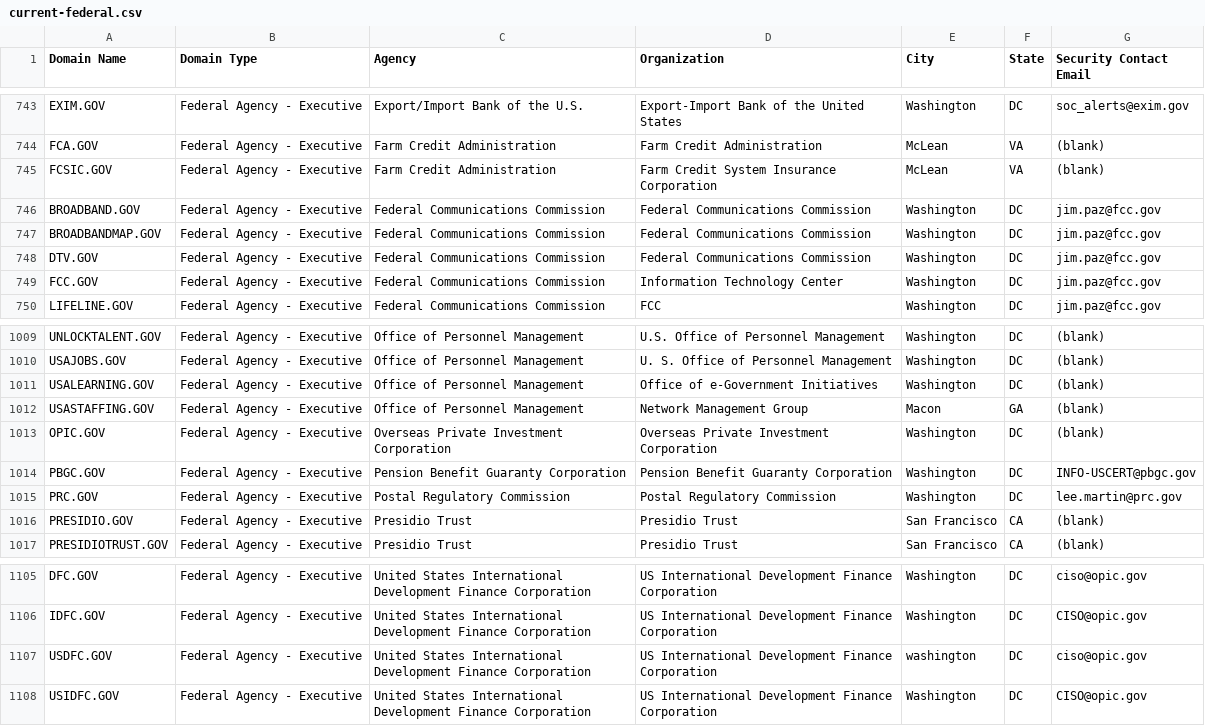
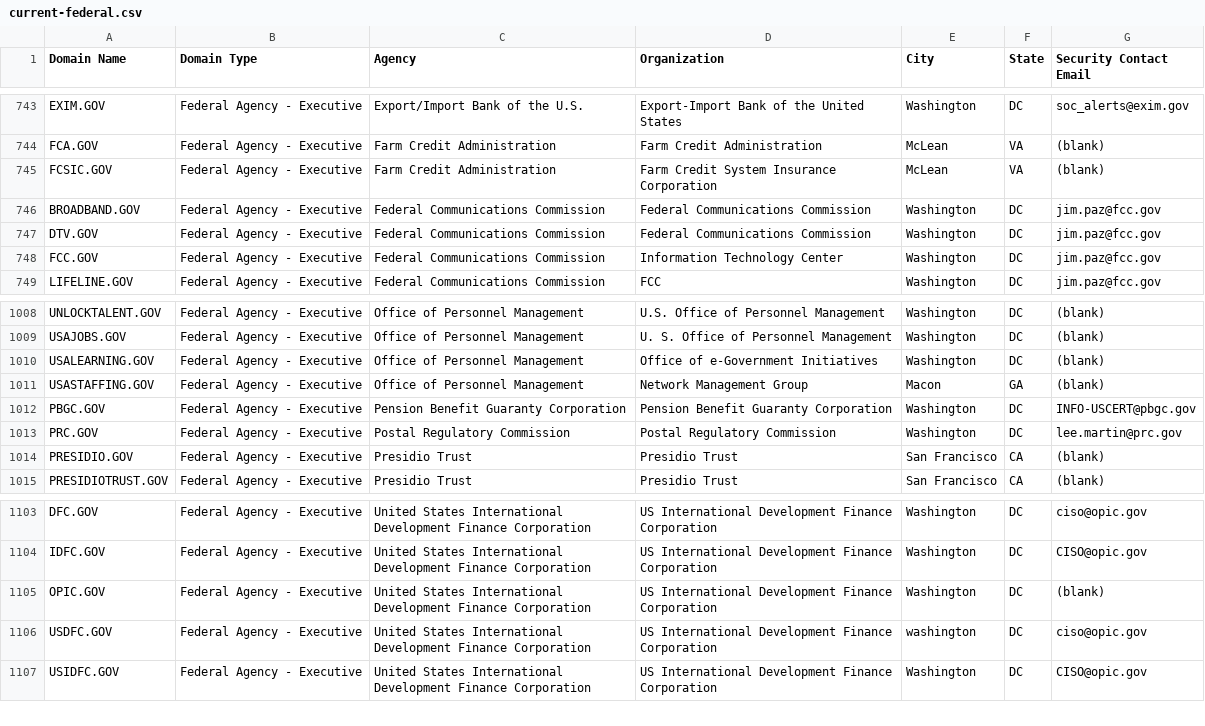
Before and after one commit to GSA/data, a CSV file: dotgov-domains/current-federal.csv, drawn as a sheet; only a part is shown, gaps mark what is left out; removed rows and columns are numbered as before the commit, all else as after; the diff names each change by its address in the sheet, - before the commit and + after, or states it on an @@ line.

```diff
--- a/dotgov-domains/current-federal.csv
+++ b/dotgov-domains/current-federal.csv
-row 747: BROADBANDMAP.GOV | Federal Agency - Executive | Federal Communications Commission | Federal Communications Commission | Washington | DC | jim.paz@fcc.gov
-row 1013: OPIC.GOV | Federal Agency - Executive | Overseas Private Investment Corporation | Overseas Private Investment Corporation | Washington | DC | (blank)
+row 1105: OPIC.GOV | Federal Agency - Executive | United States International Development Finance Corporation | US International Development Finance Corporation | Washington | DC | (blank)
```
Also changed, not shown: dotgov-domains/current-full.csv.
